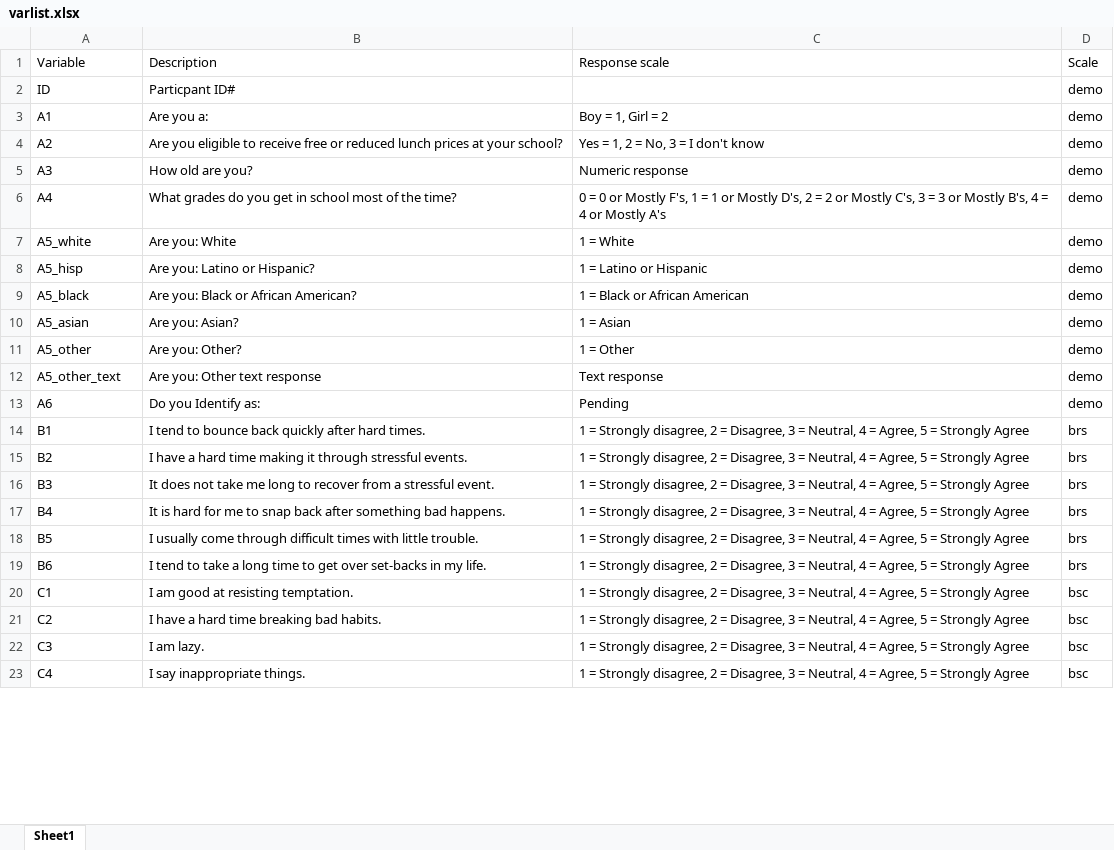
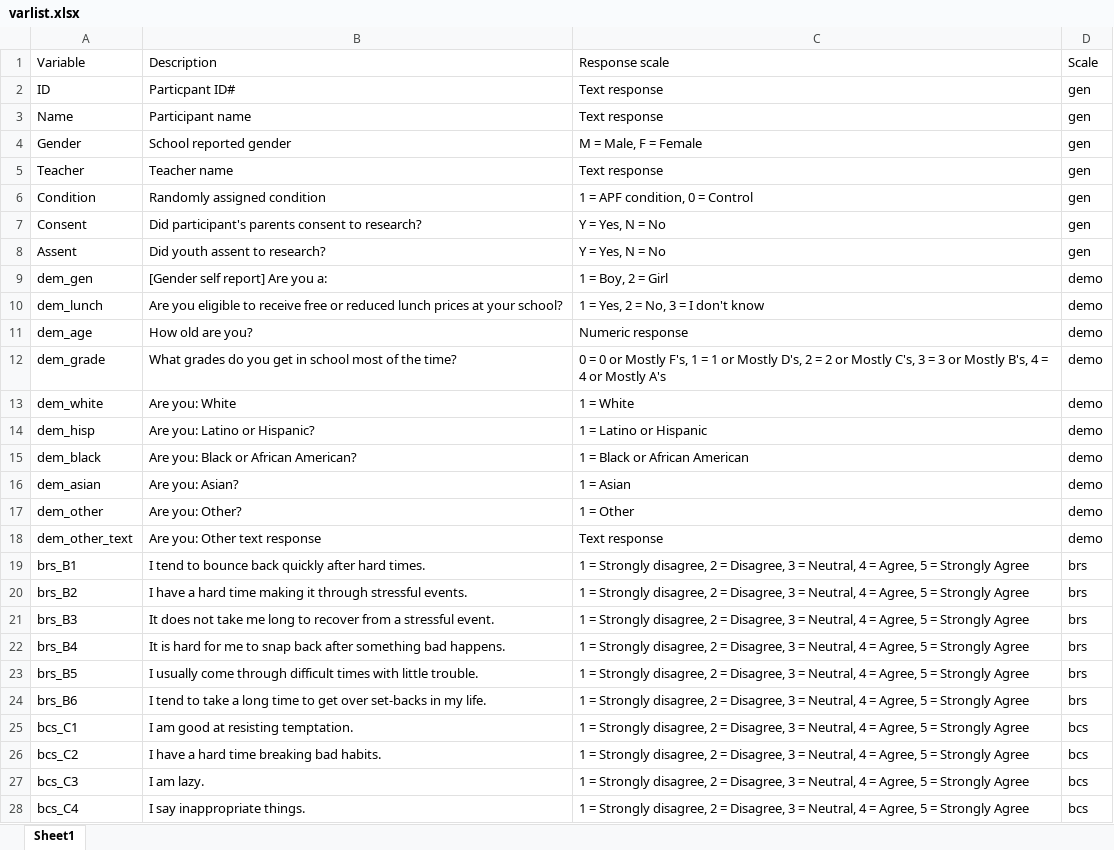
Before and after one commit to ndyetz/IDEAS, an Excel workbook: APF/Codebook/varlist.xlsx, sheet Sheet1, drawn as a sheet; only a part is shown; values as stored, in another font and other column widths than the file's, no borders; removed rows and columns are numbered as before the commit, all else as after; the diff covers the shown part only; the diff names each change by its address in the sheet, - before the commit and + after, or states it on an @@ line.

```diff
--- a/APF/Codebook/varlist.xlsx (sheet Sheet1)
+++ b/APF/Codebook/varlist.xlsx (sheet Sheet1)
-C2 (Response scale): (empty)
+C2 (Response scale): Text response
-D2 (Scale): demo
+D2 (Scale): gen
-row 3: A1 | Are you a: | Boy = 1, Girl = 2 | demo
+row 3: Name | Participant name | Text response | gen
+row 4: Gender | School reported gender | M = Male, F = Female | gen
+row 5: Teacher | Teacher name | Text response | gen
+row 6: Condition | Randomly assigned condition | 1 = APF condition, 0 = Control | gen
+row 7: Consent | Did participant's parents consent to research? | Y = Yes, N = No | gen
+row 8: Assent | Did youth assent to research? | Y = Yes, N = No | gen
+row 9: dem_gen | [Gender self report] Are you a: | 1 = Boy, 2 = Girl | demo
-A10 (Variable): A2
+A10 (Variable): dem_lunch
-C10 (Response scale): Yes = 1, 2 = No, 3 = I don't know
+C10 (Response scale): 1 = Yes, 2 = No, 3 = I don't know
-A11 (Variable): A3
+A11 (Variable): dem_age
-A12 (Variable): A4
+A12 (Variable): dem_grade
-A13 (Variable): A5_white
+A13 (Variable): dem_white
-A14 (Variable): A5_hisp
+A14 (Variable): dem_hisp
-A15 (Variable): A5_black
+A15 (Variable): dem_black
-A16 (Variable): A5_asian
+A16 (Variable): dem_asian
-A17 (Variable): A5_other
+A17 (Variable): dem_other
-A18 (Variable): A5_other_text
+A18 (Variable): dem_other_text
-row 13: A6 | Do you Identify as: | Pending | demo
-A19 (Variable): B1
+A19 (Variable): brs_B1
-A20 (Variable): B2
+A20 (Variable): brs_B2
-A21 (Variable): B3
+A21 (Variable): brs_B3
-A22 (Variable): B4
+A22 (Variable): brs_B4
-A23 (Variable): B5
+A23 (Variable): brs_B5
-A24 (Variable): B6
+A24 (Variable): brs_B6
-A25 (Variable): C1
+A25 (Variable): bcs_C1
-D25:D28 (Scale): bsc
+D25:D28 (Scale): bcs
-A26 (Variable): C2
+A26 (Variable): bcs_C2
-A27 (Variable): C3
+A27 (Variable): bcs_C3
-A28 (Variable): C4
+A28 (Variable): bcs_C4
```
Also changed, not shown: other rows of this sheet, 5 other files.
